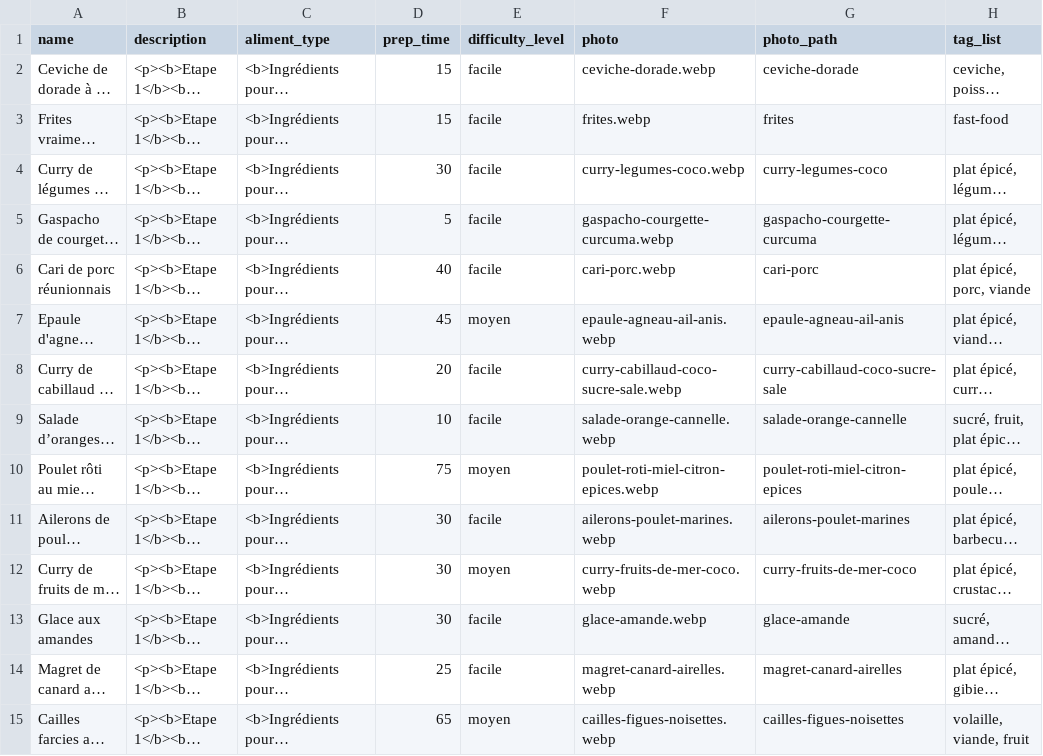
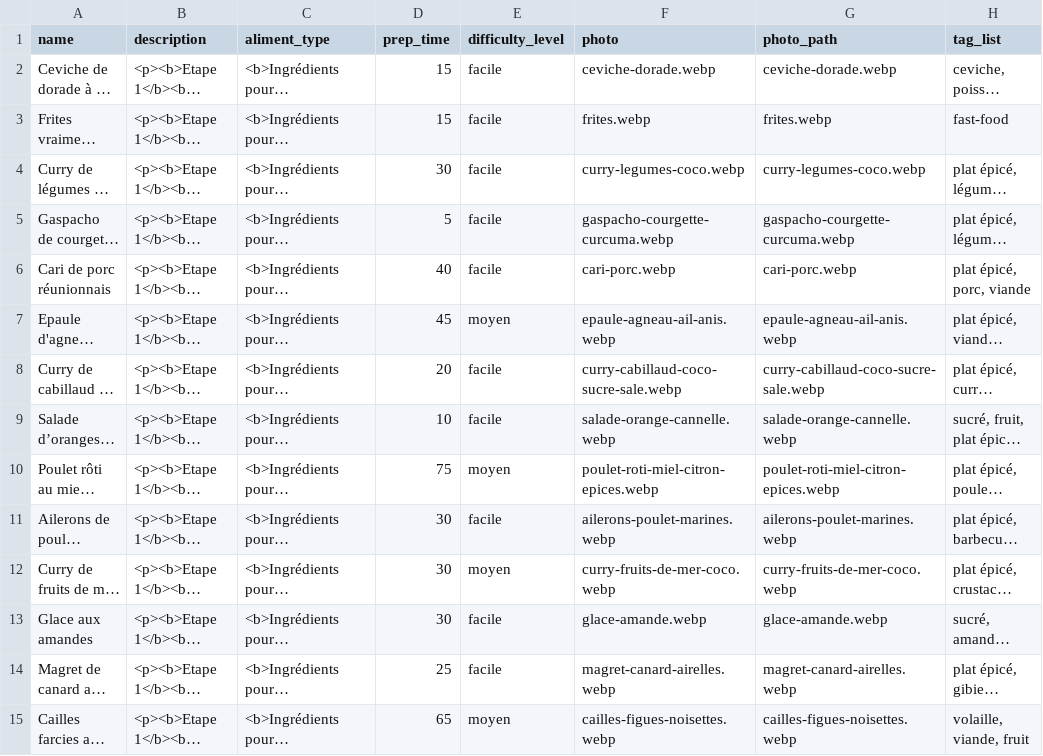
Before and after one commit to Lucdlp/match-your-beer, a CSV file: db/recipes.csv, drawn as a sheet; only a part is shown; long unchanged cells end in …; the diff covers the shown part only; the diff names each change by its address in the sheet, - before the commit and + after, or states it on an @@ line.

```diff
--- a/db/recipes.csv
+++ b/db/recipes.csv
-G2 (photo_path): ceviche-dorade
+G2 (photo_path): ceviche-dorade.webp
-G3 (photo_path): frites
+G3 (photo_path): frites.webp
-G4 (photo_path): curry-legumes-coco
+G4 (photo_path): curry-legumes-coco.webp
-G5 (photo_path): gaspacho-courgette-curcuma
+G5 (photo_path): gaspacho-courgette-curcuma.webp
-G6 (photo_path): cari-porc
+G6 (photo_path): cari-porc.webp
-G7 (photo_path): epaule-agneau-ail-anis
+G7 (photo_path): epaule-agneau-ail-anis.webp
-G8 (photo_path): curry-cabillaud-coco-sucre-sale
+G8 (photo_path): curry-cabillaud-coco-sucre-sale.webp
-G9 (photo_path): salade-orange-cannelle
+G9 (photo_path): salade-orange-cannelle.webp
-G10 (photo_path): poulet-roti-miel-citron-epices
+G10 (photo_path): poulet-roti-miel-citron-epices.webp
-G11 (photo_path): ailerons-poulet-marines
+G11 (photo_path): ailerons-poulet-marines.webp
-G12 (photo_path): curry-fruits-de-mer-coco
+G12 (photo_path): curry-fruits-de-mer-coco.webp
-G13 (photo_path): glace-amande
+G13 (photo_path): glace-amande.webp
-G14 (photo_path): magret-canard-airelles
+G14 (photo_path): magret-canard-airelles.webp
-G15 (photo_path): cailles-figues-noisettes
+G15 (photo_path): cailles-figues-noisettes.webp
```
Also changed, not shown: 59 edited cells elsewhere in this file, db/beers.csv.
